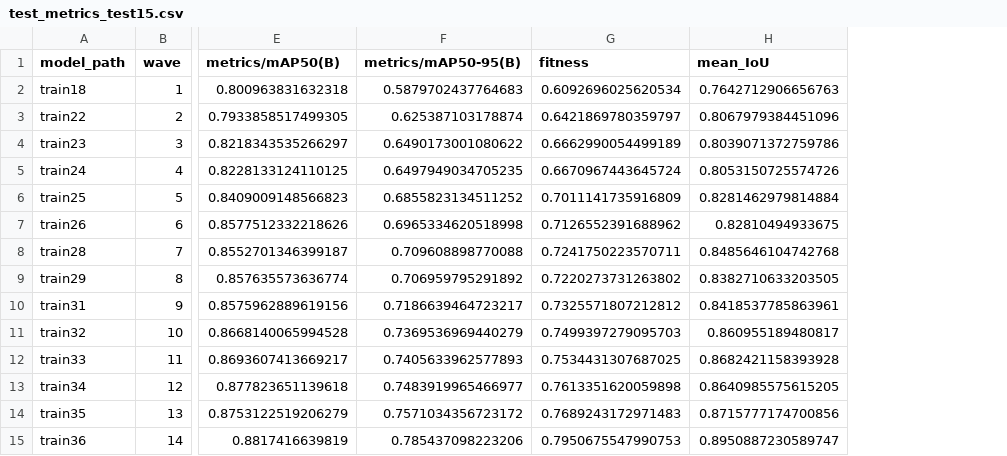
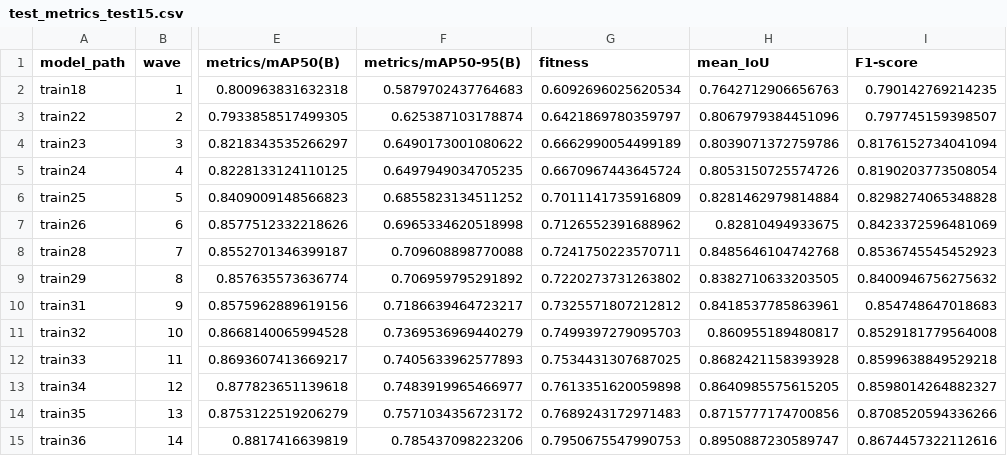
Before and after one commit to edgaremy/bound_v1, a CSV file: arthropods_dataset_scripts/test_metrics_test15.csv, drawn as a sheet; only a part is shown, gaps mark what is left out; the diff names each change by its address in the sheet, - before the commit and + after, or states it on an @@ line.

Commit message:
Next Arthropod wave + Automated F1-score measures for test validation

```diff
--- a/arthropods_dataset_scripts/test_metrics_test15.csv
+++ b/arthropods_dataset_scripts/test_metrics_test15.csv
+column I (F1-score), rows 2-15: 0.790142769214235 | 0.797745159398507 | 0.8176152734041094 | 0.8190203773508054 | 0.8298274065348828 | 0.8423372596481069 | 0.8536745545452923 | 0.8400946756275632 | 0.854748647018683 | 0.8529181779564008 | 0.8599638849529218 | 0.8598014264882327 | 0.8708520594336266 | 0.8674457322112616
```
Also changed, not shown: 5 other files.
